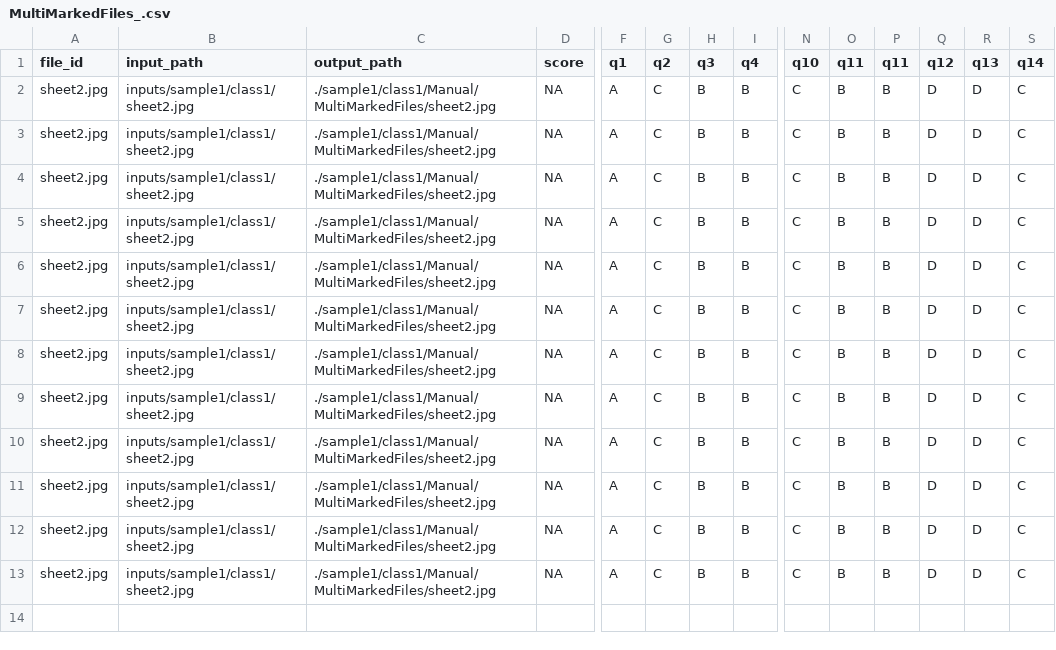
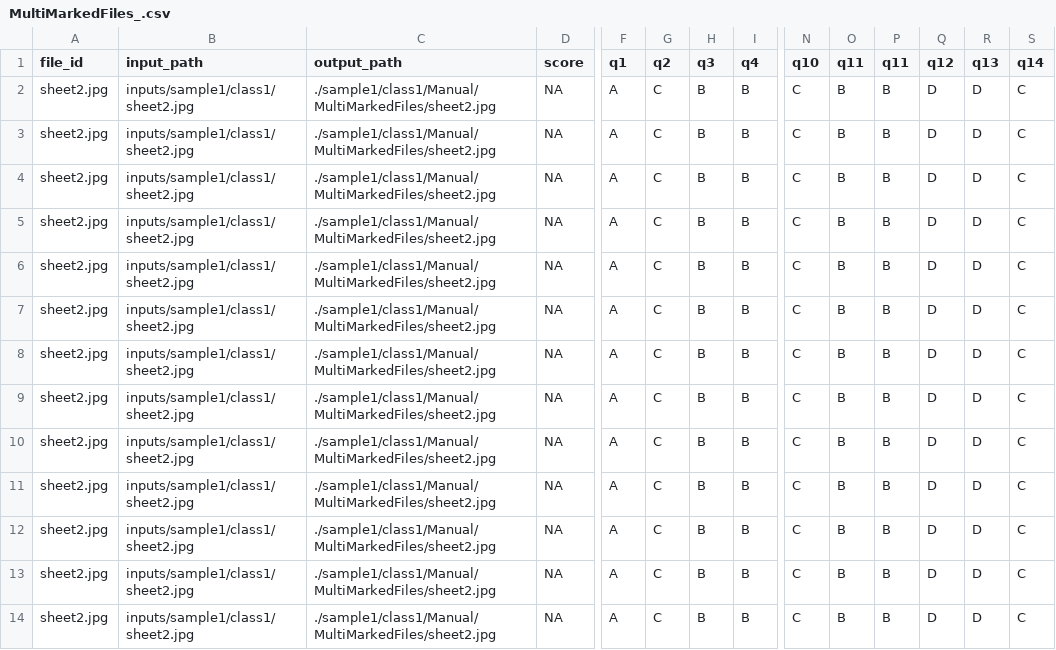
Before and after one commit to SohaibAnwaar/ORM_SchoolManagement, a CSV file: OMRChecker/sample1/class1/Manual/MultiMarkedFiles_.csv, drawn as a sheet; only a part is shown, gaps mark what is left out; rows hold the shown columns only; the diff names each change by its address in the sheet, - before the commit and + after, or states it on an @@ line.

```diff
--- a/OMRChecker/sample1/class1/Manual/MultiMarkedFiles_.csv
+++ b/OMRChecker/sample1/class1/Manual/MultiMarkedFiles_.csv
+row 14: sheet2.jpg | inputs/sample1/class1/sheet2.jpg | ./sample1/class1/Manual/MultiMarkedFiles/sheet2.jpg | NA | A | C | B | B | C | B | B | D | D | C
```
Also changed, not shown: OMRChecker/sample1/class2/Manual/MultiMarkedFiles_.csv, 14 other files.
